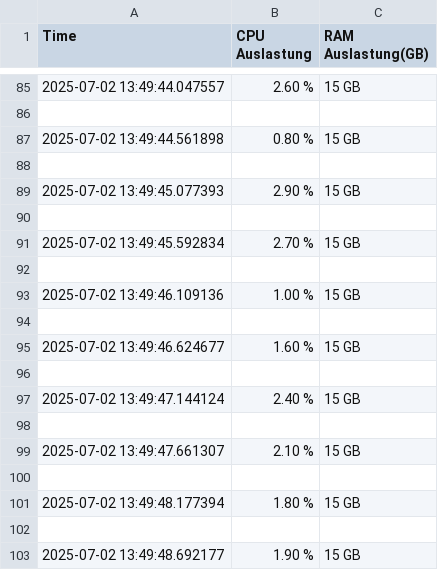
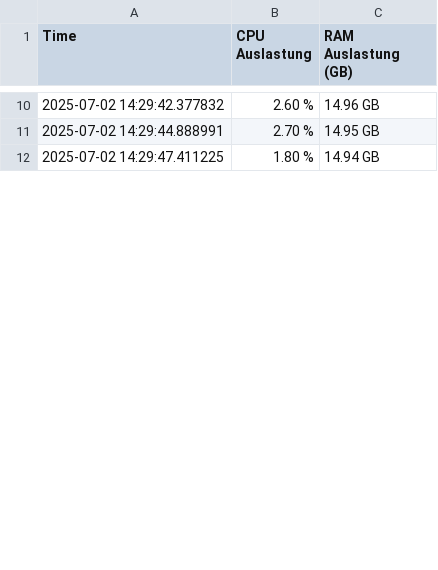
Before and after one commit to Fabian77478/Python-Project, a CSV file: SystemMonitor/logs/systemlog.csv, drawn as a sheet; only a part is shown, gaps mark what is left out; the diff covers the shown part only.

```diff
--- a/SystemMonitor/logs/systemlog.csv
+++ b/SystemMonitor/logs/systemlog.csv
@@ -1 +1 @@
-Time,CPU Auslastung,RAM Auslastung(GB)
+Time,CPU Auslastung,RAM Auslastung (GB)
@@ -85,19 +10,3 @@ Time,CPU Auslastung,RAM Auslastung(GB)
-2025-07-02 13:49:44.047557, 2.60 %,15 GB
-
-2025-07-02 13:49:44.561898, 0.80 %,15 GB
-
-2025-07-02 13:49:45.077393, 2.90 %,15 GB
-
-2025-07-02 13:49:45.592834, 2.70 %,15 GB
-
-2025-07-02 13:49:46.109136, 1.00 %,15 GB
-
-2025-07-02 13:49:46.624677, 1.60 %,15 GB
-
-2025-07-02 13:49:47.144124, 2.40 %,15 GB
-
-2025-07-02 13:49:47.661307, 2.10 %,15 GB
-
-2025-07-02 13:49:48.177394, 1.80 %,15 GB
-
-2025-07-02 13:49:48.692177, 1.90 %,15 GB
+2025-07-02 14:29:42.377832,2.60 %,14.96 GB
+2025-07-02 14:29:44.888991,2.70 %,14.95 GB
+2025-07-02 14:29:47.411225,1.80 %,14.94 GB
```
Also changed, not shown: 90 removed rows and 24 edited cells elsewhere in this file, 1 other file.
